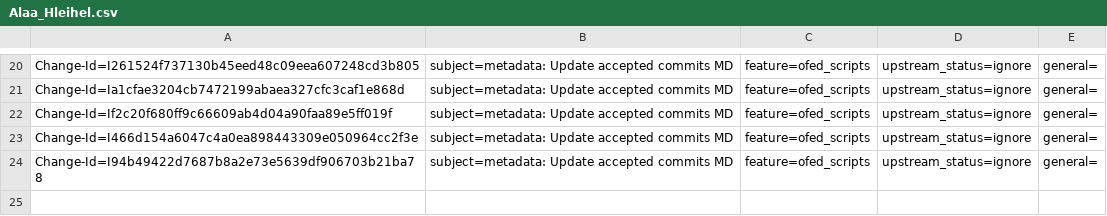
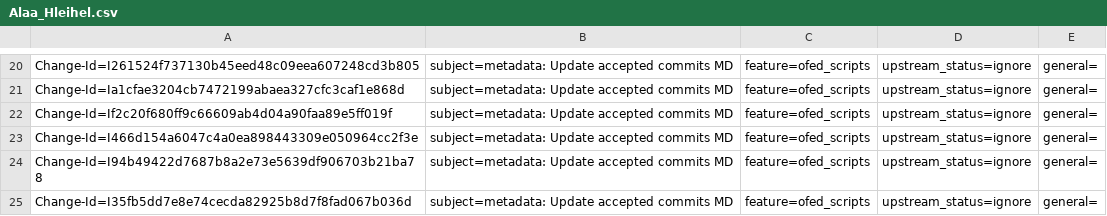
Before and after one commit to Shun-Hao/mlnx-ofa_kernel-4.6-1.0.1.1-rhel7.3, a CSV file: metadata/Alaa_Hleihel.csv, drawn as a sheet; only a part is shown, gaps mark what is left out; the diff names each change by its address in the sheet, - before the commit and + after, or states it on an @@ line.

Commit message:
metadata: Update accepted commits MD
This is an auto-generated commit.

issue: 987683
Change-Id: I35fb5dd7e8e74cecda82925b8d7f8fad067b036d
Signed-off-by: Alaa Hleihel <alaa@mellanox.com>

```diff
--- a/metadata/Alaa_Hleihel.csv
+++ b/metadata/Alaa_Hleihel.csv
+row 25: Change-Id=I35fb5dd7e8e74cecda82925b8d7f8fad067b036d | subject=metadata: Update accepted commits MD | feature=ofed_scripts | upstream_status=ignore | general=
```
Also changed, not shown: metadata/Aya_Levin.csv, metadata/Feras_Daoud.csv, 7 other files.
